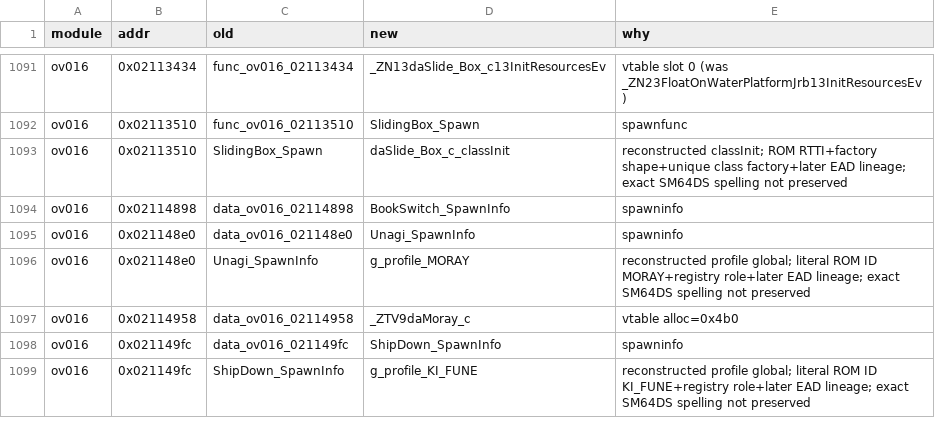
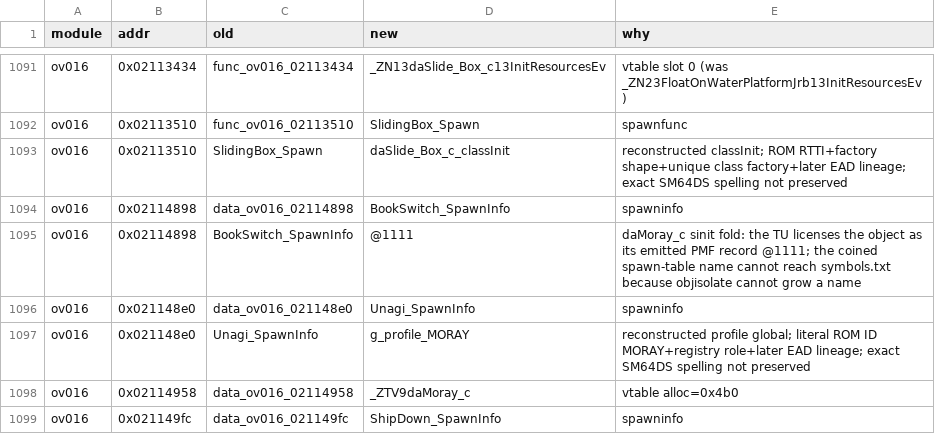
Before and after one commit to Alberto12345678999/sm64ds-decomp, a TSV file: symbols/actor_renames.tsv, drawn as a sheet; only a part is shown, gaps mark what is left out; the shorter side is filled out with more unchanged rows.

```diff
--- a/symbols/actor_renames.tsv
+++ b/symbols/actor_renames.tsv
@@ -1094,2 +1094,3 @@ ov016	0x02113510	SlidingBox_Spawn	daSlide_Box_c_classInit	reconstructed classIni
 ov016	0x02114898	data_ov016_02114898	BookSwitch_SpawnInfo	spawninfo
+ov016	0x02114898	BookSwitch_SpawnInfo	@1111	daMoray_c sinit fold: the TU licenses the object as its emitted PMF record @1111; the coined spawn-table name cannot reach symbols.txt because objisolate cannot grow a name
 ov016	0x021148e0	data_ov016_021148e0	Unagi_SpawnInfo	spawninfo
```
Also changed, not shown: 3 other files.
